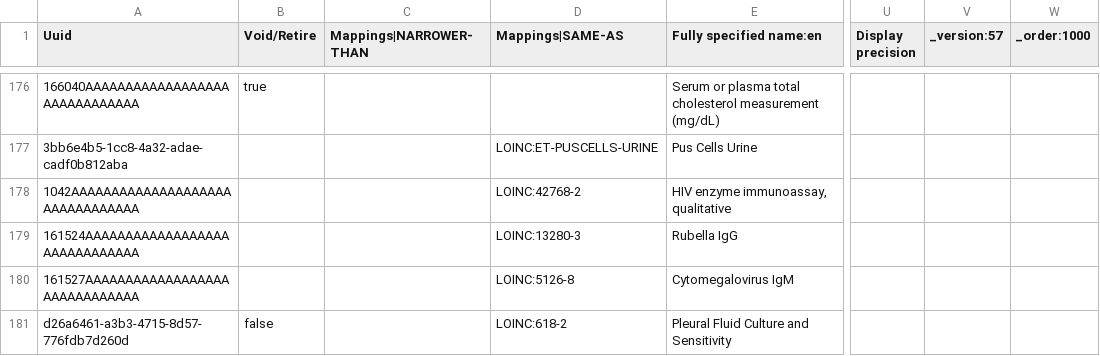
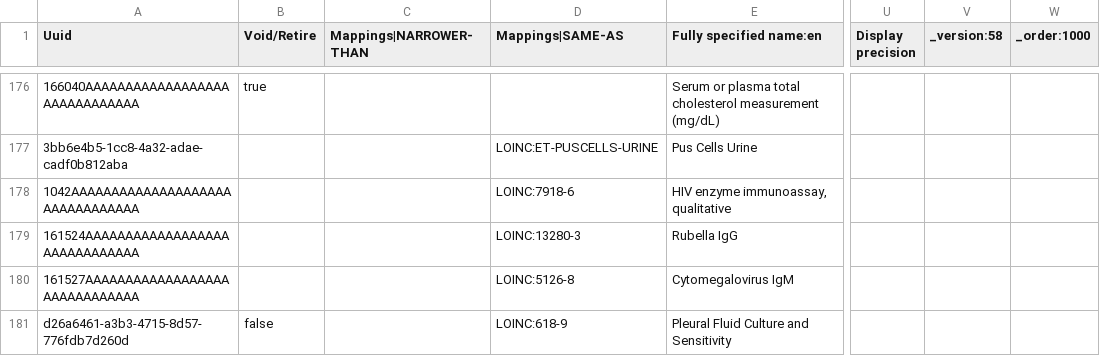
Before and after one commit to palladium-group/ethiopiaemr-openmrs-content, a CSV file: configuration/backend_configuration/concepts/openmrs_concepts_loinc_updates.csv, drawn as a sheet; only a part is shown, gaps mark what is left out; the diff covers the shown part only; the diff names each change by its address in the sheet, - before the commit and + after, or states it on an @@ line.

```diff
--- a/configuration/backend_configuration/concepts/openmrs_concepts_loinc_updates.csv
+++ b/configuration/backend_configuration/concepts/openmrs_concepts_loinc_updates.csv
-V1: _version:57
+V1: _version:58
-D178 (Mappings|SAME-AS): LOINC:42768-2
+D178 (Mappings|SAME-AS): LOINC:7918-6
-D181 (Mappings|SAME-AS): LOINC:618-2
+D181 (Mappings|SAME-AS): LOINC:618-9
```
Also changed, not shown: 5 added rows and 5 edited cells elsewhere in this file, configuration/backend_configuration/concepts/openmrs_lab_loinc_fixes.csv, configuration/backend_configuration/concepts/openmrs_lab_order_tests.csv, 2 other files.
